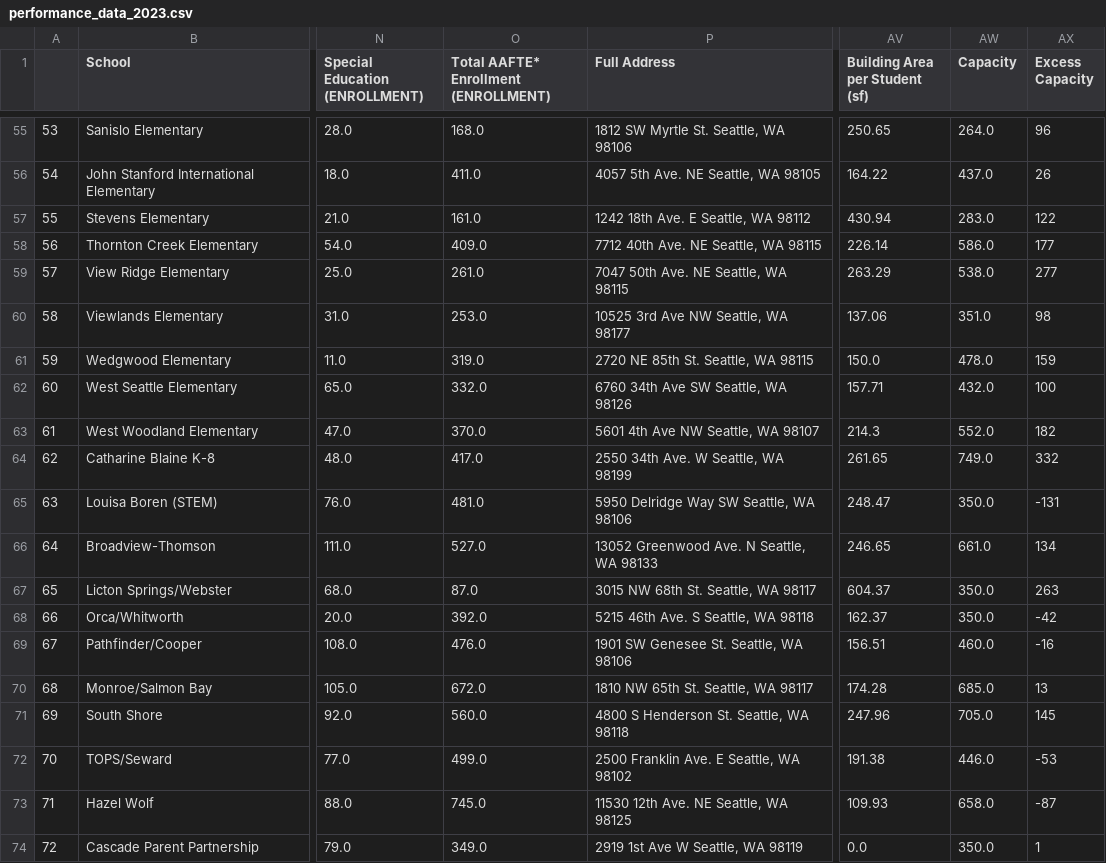
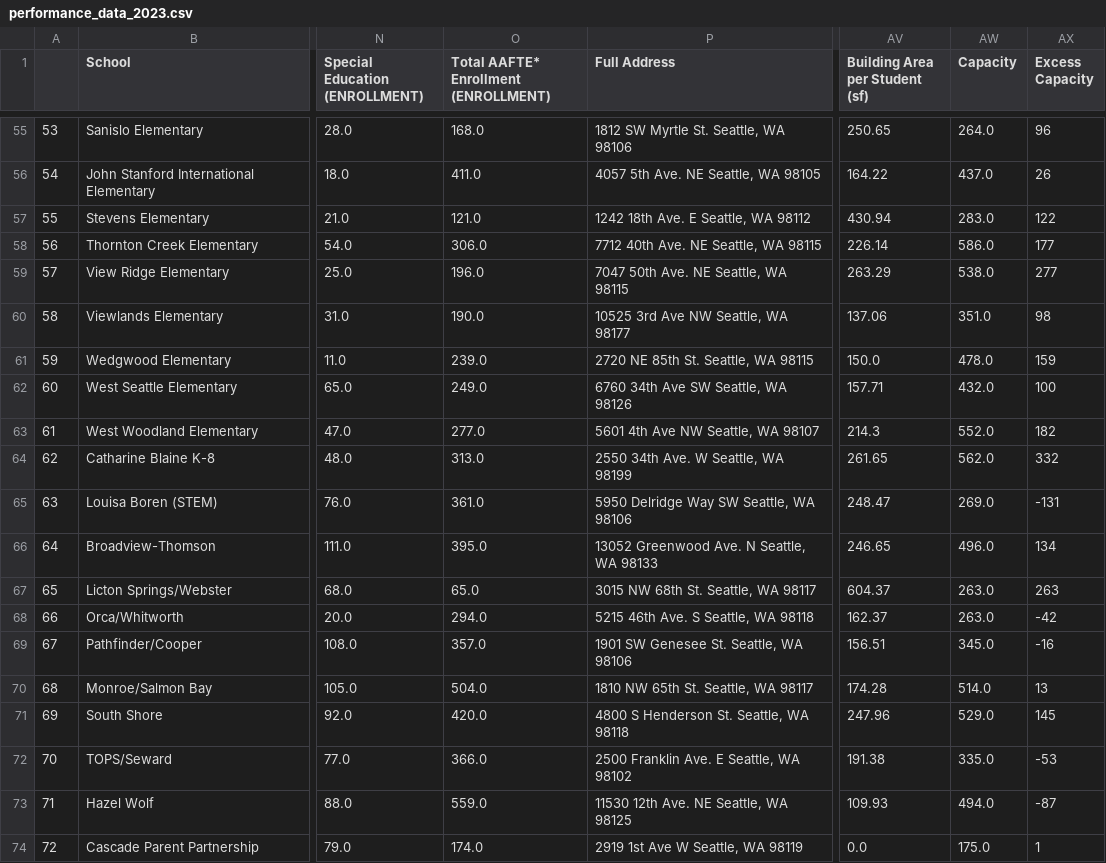
Before and after one commit to chrislydick/sps-budget-analysis, a CSV file: data/performance_data_2023.csv, drawn as a sheet; only a part is shown, gaps mark what is left out; the diff names each change by its address in the sheet, - before the commit and + after, or states it on an @@ line.

Commit message:
Fix for K-8, K-12 Scaling against E schools.

```diff
--- a/data/performance_data_2023.csv
+++ b/data/performance_data_2023.csv
-O57: 161.0
+O57: 121.0
-O58: 409.0
+O58: 306.0
-O59: 261.0
+O59: 196.0
-O60: 253.0
+O60: 190.0
-O61: 319.0
+O61: 239.0
-O62: 332.0
+O62: 249.0
-O63: 370.0
+O63: 277.0
-O64: 417.0
+O64: 313.0
-AW64 (Capacity): 749.0
+AW64 (Capacity): 562.0
-O65: 481.0
+O65: 361.0
-AW65 (Capacity): 350.0
+AW65 (Capacity): 269.0
-O66: 527.0
+O66: 395.0
-AW66 (Capacity): 661.0
+AW66 (Capacity): 496.0
-O67: 87.0
+O67: 65.0
-AW67:AW68 (Capacity): 350.0
+AW67:AW68 (Capacity): 263.0
-O68: 392.0
+O68: 294.0
-O69: 476.0
+O69: 357.0
-AW69 (Capacity): 460.0
+AW69 (Capacity): 345.0
-O70: 672.0
+O70: 504.0
-AW70 (Capacity): 685.0
+AW70 (Capacity): 514.0
-O71: 560.0
+O71: 420.0
-AW71 (Capacity): 705.0
+AW71 (Capacity): 529.0
-O72: 499.0
+O72: 366.0
-AW72 (Capacity): 446.0
+AW72 (Capacity): 335.0
-O73: 745.0
+O73: 559.0
-AW73 (Capacity): 658.0
+AW73 (Capacity): 494.0
-O74: 349.0
+O74: 174.0
-AW74 (Capacity): 350.0
+AW74 (Capacity): 175.0
```
Also changed, not shown: 1 other file.
